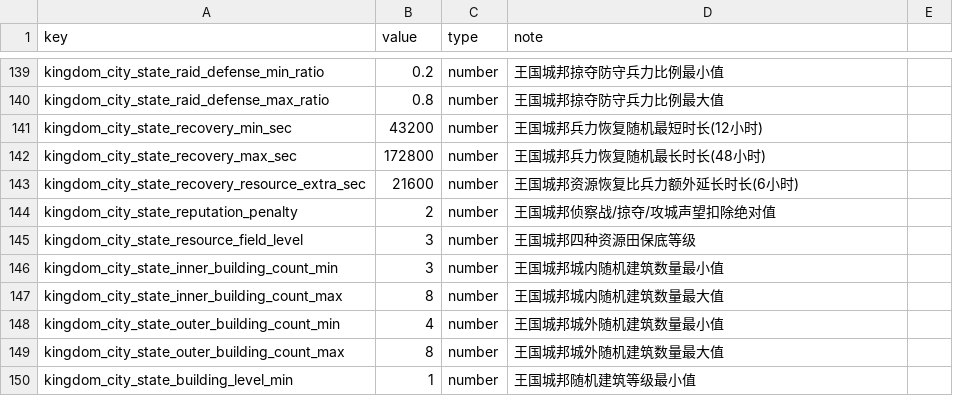
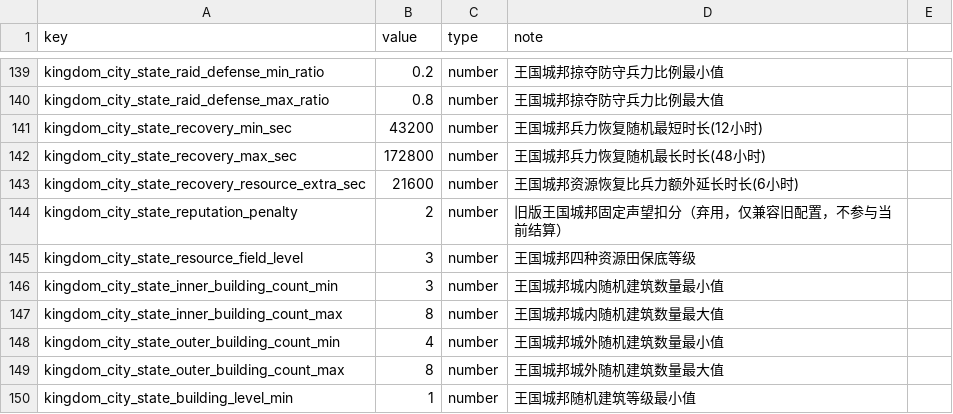
Before and after one commit to kennysli1/slg1.0, a CSV file: config/game_constants.csv, drawn as a sheet; only a part is shown, gaps mark what is left out; the diff covers the shown part only.

```diff
--- a/config/game_constants.csv
+++ b/config/game_constants.csv
@@ -143,3 +143,3 @@ kingdom_city_state_recovery_max_sec,172800,number,王国城邦兵力恢复随机
 kingdom_city_state_recovery_resource_extra_sec,21600,number,王国城邦资源恢复比兵力额外延长时长(6小时)
-kingdom_city_state_reputation_penalty,2,number,王国城邦侦察战/掠夺/攻城声望扣除绝对值
+kingdom_city_state_reputation_penalty,2,number,旧版王国城邦固定声望扣分（弃用，仅兼容旧配置，不参与当前结算）
 kingdom_city_state_resource_field_level,3,number,王国城邦四种资源田保底等级
```
Also changed, not shown: 20 added rows and 2 edited cells elsewhere in this file, config/pve_targets.csv, 13 other files.
